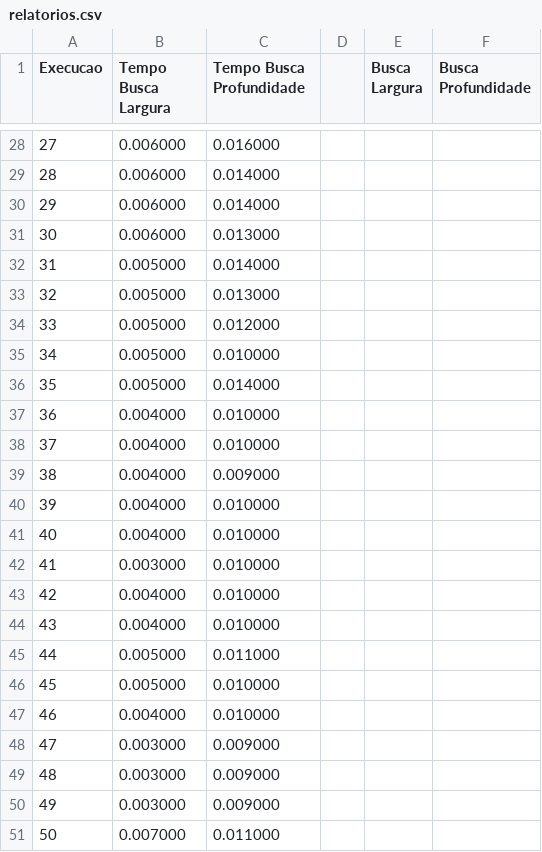
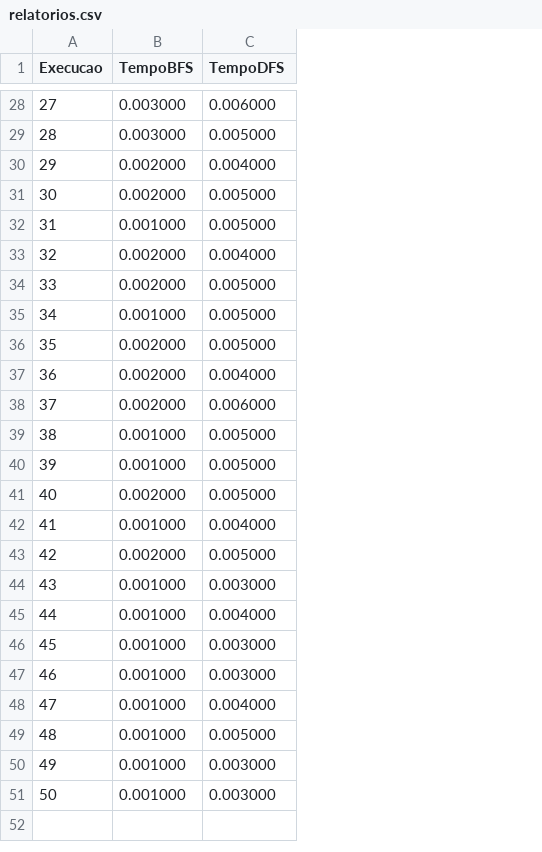
Before and after one commit to samueldesaa/IFMA, a CSV file: Algoritmos e Estrutura de Dados II/Grafos/relatorios.csv, drawn as a sheet; only a part is shown, gaps mark what is left out; removed rows and columns are numbered as before the commit, all else as after; the diff covers the shown part only; the diff names each change by its address in the sheet, - before the commit and + after, or states it on an @@ line.

```diff
--- a/Algoritmos e Estrutura de Dados II/Grafos/relatorios.csv
+++ b/Algoritmos e Estrutura de Dados II/Grafos/relatorios.csv
+column B (TempoBFS), rows 28-51: 0.003000 | 0.003000 | 0.002000 | 0.002000 | 0.001000 | 0.002000 | 0.002000 | 0.001000 | 0.002000 | 0.002000 | 0.002000 | 0.001000 | 0.001000 | 0.002000 | 0.001000 | 0.002000 | 0.001000 | 0.001000 | 0.001000 | 0.001000 | 0.001000 | 0.001000 | 0.001000 | 0.001000
-column C (Tempo Busca Profundidade), rows 28-51: 0.016000 | 0.014000 | 0.014000 | 0.013000 | 0.014000 | 0.013000 | 0.012000 | 0.010000 | 0.014000 | 0.010000 | 0.010000 | 0.009000 | 0.010000 | 0.010000 | 0.010000 | 0.010000 | 0.010000 | 0.011000 | 0.010000 | 0.010000 | 0.009000 | 0.009000 | 0.009000 | 0.011000
-column D, empty
-column E (Busca Largura), empty
-column F (Busca Profundidade), empty
-C1: Tempo Busca Largura
+C1: TempoDFS
-C29 (TempoDFS): 0.006000
+C29 (TempoDFS): 0.005000
-C30 (TempoDFS): 0.006000
+C30 (TempoDFS): 0.004000
-C31 (TempoDFS): 0.006000
+C31 (TempoDFS): 0.005000
-C33 (TempoDFS): 0.005000
+C33 (TempoDFS): 0.004000
-C38 (TempoDFS): 0.004000
+C38 (TempoDFS): 0.006000
-C39:C41 (TempoDFS): 0.004000
+C39:C41 (TempoDFS): 0.005000
-C42 (TempoDFS): 0.003000
+C42 (TempoDFS): 0.004000
-C43 (TempoDFS): 0.004000
+C43 (TempoDFS): 0.005000
-C44 (TempoDFS): 0.004000
+C44 (TempoDFS): 0.003000
-C45 (TempoDFS): 0.005000
+C45 (TempoDFS): 0.004000
-C46 (TempoDFS): 0.005000
+C46 (TempoDFS): 0.003000
-C47 (TempoDFS): 0.004000
+C47 (TempoDFS): 0.003000
-C48 (TempoDFS): 0.003000
+C48 (TempoDFS): 0.004000
-C49 (TempoDFS): 0.003000
+C49 (TempoDFS): 0.005000
-C51 (TempoDFS): 0.007000
+C51 (TempoDFS): 0.003000
```
Also changed, not shown: 18 edited cells elsewhere in this file, 16 other files.
